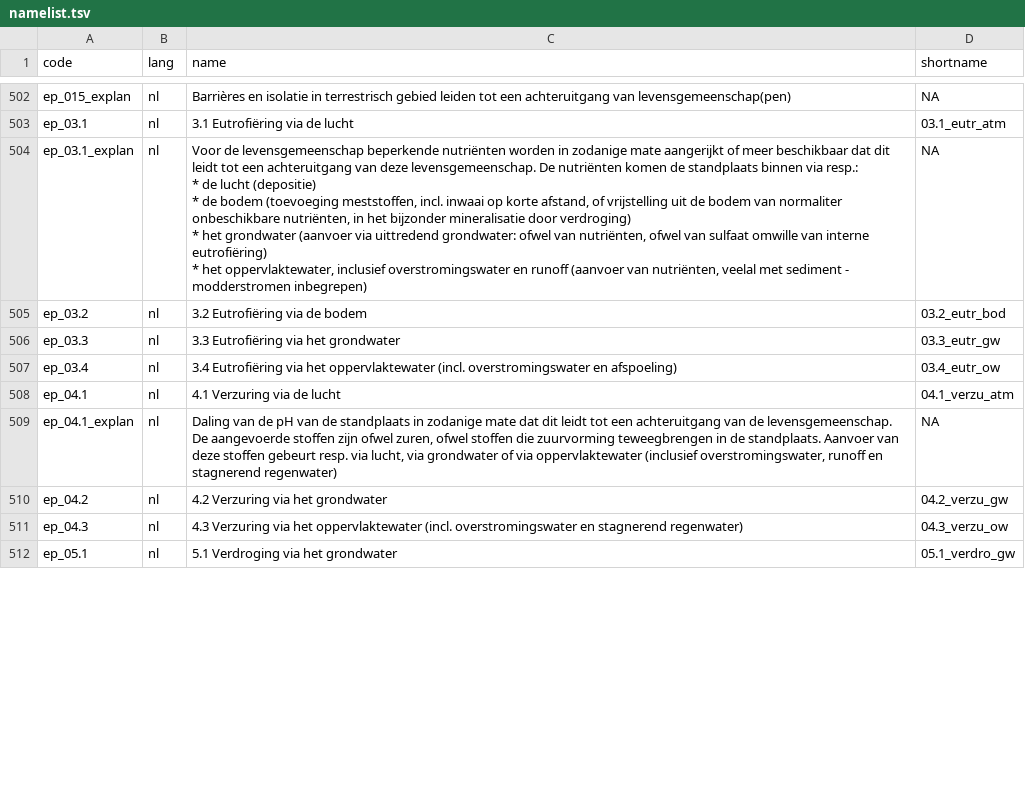
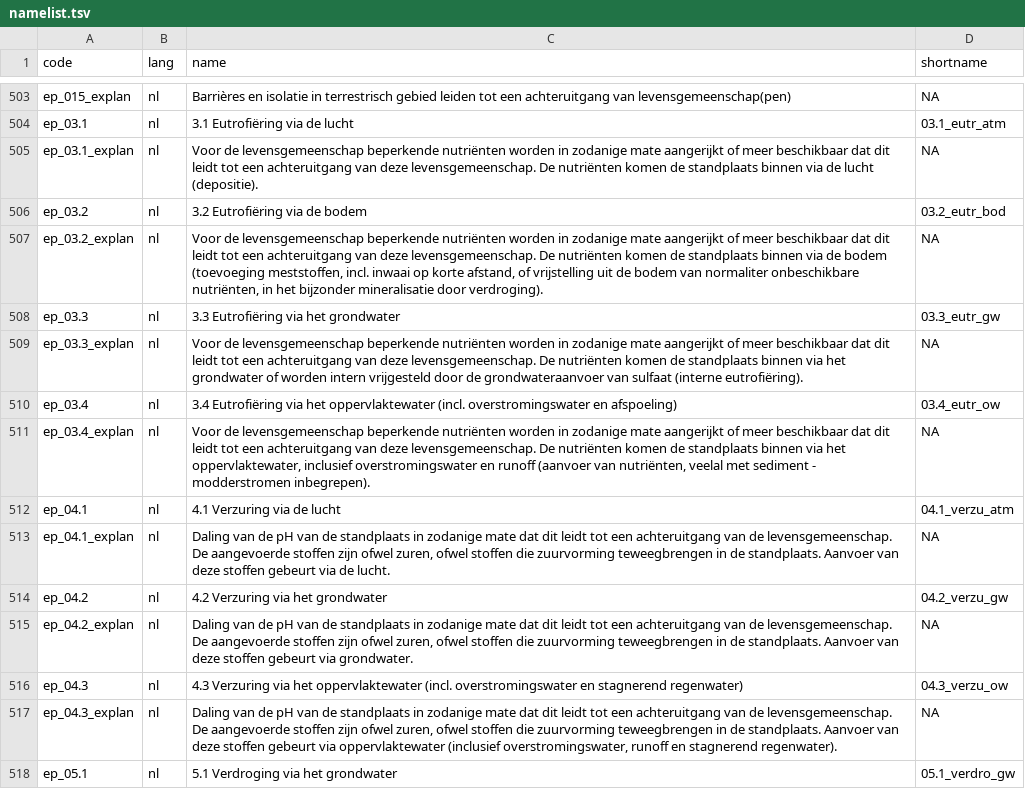
Before and after one commit to inbo/n2khab, a TSV file: inst/textdata/namelist.tsv, drawn as a sheet; only a part is shown, gaps mark what is left out; the diff covers the shown part only.

Commit message:
env_pressures: updated explanations (pressures 1.2)

```diff
--- a/inst/textdata/namelist.tsv
+++ b/inst/textdata/namelist.tsv
@@ -503,14 +504,15 @@ ep_015_explan	nl	Barrières en isolatie in terrestrisch gebied leiden tot een ac
 ep_03.1	nl	3.1 Eutrofiëring via de lucht	03.1_eutr_atm
-ep_03.1_explan	nl	"Voor de levensgemeenschap beperkende nutriënten worden in zodanige mate aangerijkt of meer beschikbaar dat dit leidt tot een achteruitgang van deze levensgemeenschap. De nutriënten komen de standplaats binnen via resp.:
-* de lucht (depositie)
-* de bodem (toevoeging meststoffen, incl. inwaai op korte afstand, of vrijstelling uit de bodem van normaliter onbeschikbare nutriënten, in het bijzonder mineralisatie door verdroging)
-* het grondwater (aanvoer via uittredend grondwater: ofwel van nutriënten, ofwel van sulfaat omwille van interne eutrofiëring)
-* het oppervlaktewater, inclusief overstromingswater en runoff (aanvoer van nutriënten, veelal met sediment - modderstromen inbegrepen)"	NA
+ep_03.1_explan	nl	Voor de levensgemeenschap beperkende nutriënten worden in zodanige mate aangerijkt of meer beschikbaar dat dit leidt tot een achteruitgang van deze levensgemeenschap. De nutriënten komen de standplaats binnen via de lucht (depositie).	NA
 ep_03.2	nl	3.2 Eutrofiëring via de bodem	03.2_eutr_bod
+ep_03.2_explan	nl	Voor de levensgemeenschap beperkende nutriënten worden in zodanige mate aangerijkt of meer beschikbaar dat dit leidt tot een achteruitgang van deze levensgemeenschap. De nutriënten komen de standplaats binnen via de bodem (toevoeging meststoffen, incl. inwaai op korte afstand, of vrijstelling uit de bodem van normaliter onbeschikbare nutriënten, in het bijzonder mineralisatie door verdroging).	NA
 ep_03.3	nl	3.3 Eutrofiëring via het grondwater	03.3_eutr_gw
+ep_03.3_explan	nl	Voor de levensgemeenschap beperkende nutriënten worden in zodanige mate aangerijkt of meer beschikbaar dat dit leidt tot een achteruitgang van deze levensgemeenschap. De nutriënten komen de standplaats binnen via het grondwater of worden intern vrijgesteld door de grondwateraanvoer van sulfaat (interne eutrofiëring).	NA
 ep_03.4	nl	3.4 Eutrofiëring via het oppervlaktewater (incl. overstromingswater en afspoeling)	03.4_eutr_ow
+ep_03.4_explan	nl	Voor de levensgemeenschap beperkende nutriënten worden in zodanige mate aangerijkt of meer beschikbaar dat dit leidt tot een achteruitgang van deze levensgemeenschap. De nutriënten komen de standplaats binnen via het oppervlaktewater, inclusief overstromingswater en runoff (aanvoer van nutriënten, veelal met sediment - modderstromen inbegrepen).	NA
 ep_04.1	nl	4.1 Verzuring via de lucht	04.1_verzu_atm
-ep_04.1_explan	nl	Daling van de pH van de standplaats in zodanige mate dat dit leidt tot een achteruitgang van de levensgemeenschap. De aangevoerde stoffen zijn ofwel zuren, ofwel stoffen die zuurvorming teweegbrengen in de standplaats. Aanvoer van deze stoffen gebeurt resp. via lucht, via grondwater of via oppervlaktewater (inclusief overstromingswater, runoff en stagnerend regenwater)	NA
+ep_04.1_explan	nl	Daling van de pH van de standplaats in zodanige mate dat dit leidt tot een achteruitgang van de levensgemeenschap. De aangevoerde stoffen zijn ofwel zuren, ofwel stoffen die zuurvorming teweegbrengen in de standplaats. Aanvoer van deze stoffen gebeurt via de lucht.	NA
 ep_04.2	nl	4.2 Verzuring via het grondwater	04.2_verzu_gw
+ep_04.2_explan	nl	Daling van de pH van de standplaats in zodanige mate dat dit leidt tot een achteruitgang van de levensgemeenschap. De aangevoerde stoffen zijn ofwel zuren, ofwel stoffen die zuurvorming teweegbrengen in de standplaats. Aanvoer van deze stoffen gebeurt via grondwater.	NA
 ep_04.3	nl	4.3 Verzuring via het oppervlaktewater (incl. overstromingswater en stagnerend regenwater)	04.3_verzu_ow
+ep_04.3_explan	nl	Daling van de pH van de standplaats in zodanige mate dat dit leidt tot een achteruitgang van de levensgemeenschap. De aangevoerde stoffen zijn ofwel zuren, ofwel stoffen die zuurvorming teweegbrengen in de standplaats. Aanvoer van deze stoffen gebeurt via oppervlaktewater (inclusief overstromingswater, runoff en stagnerend regenwater).	NA
 ep_05.1	nl	5.1 Verdroging via het grondwater	05.1_verdro_gw
```
Also changed, not shown: 14 added rows and 9 edited cells elsewhere in this file, 1 other file.
